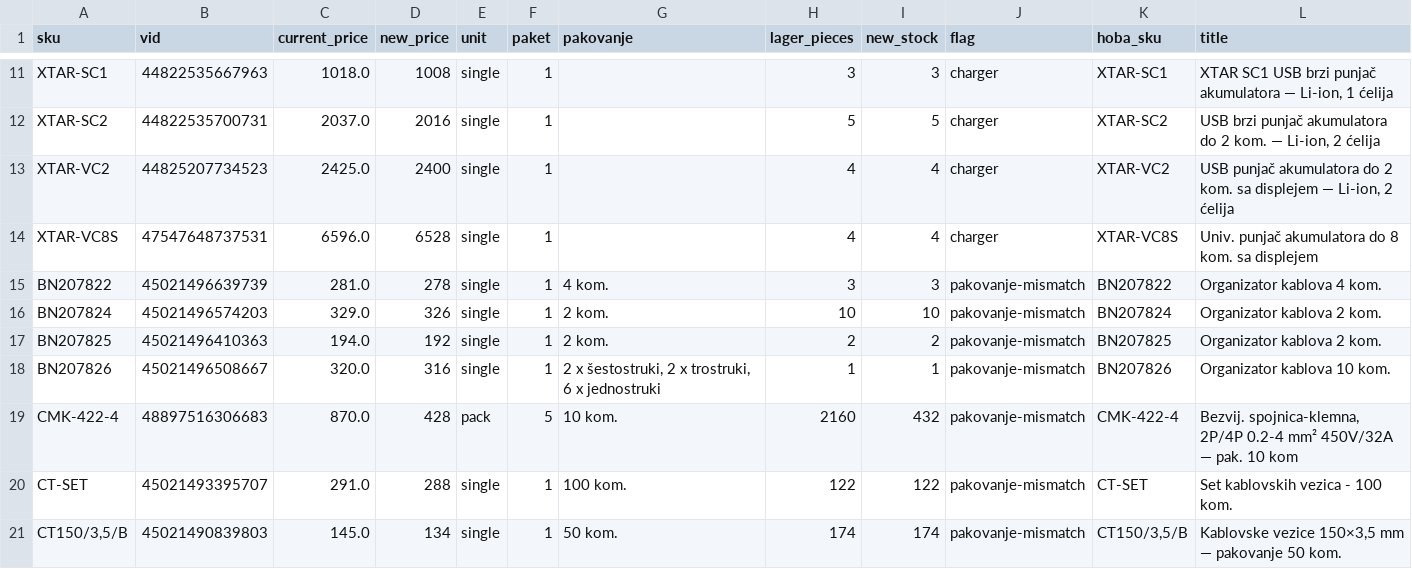
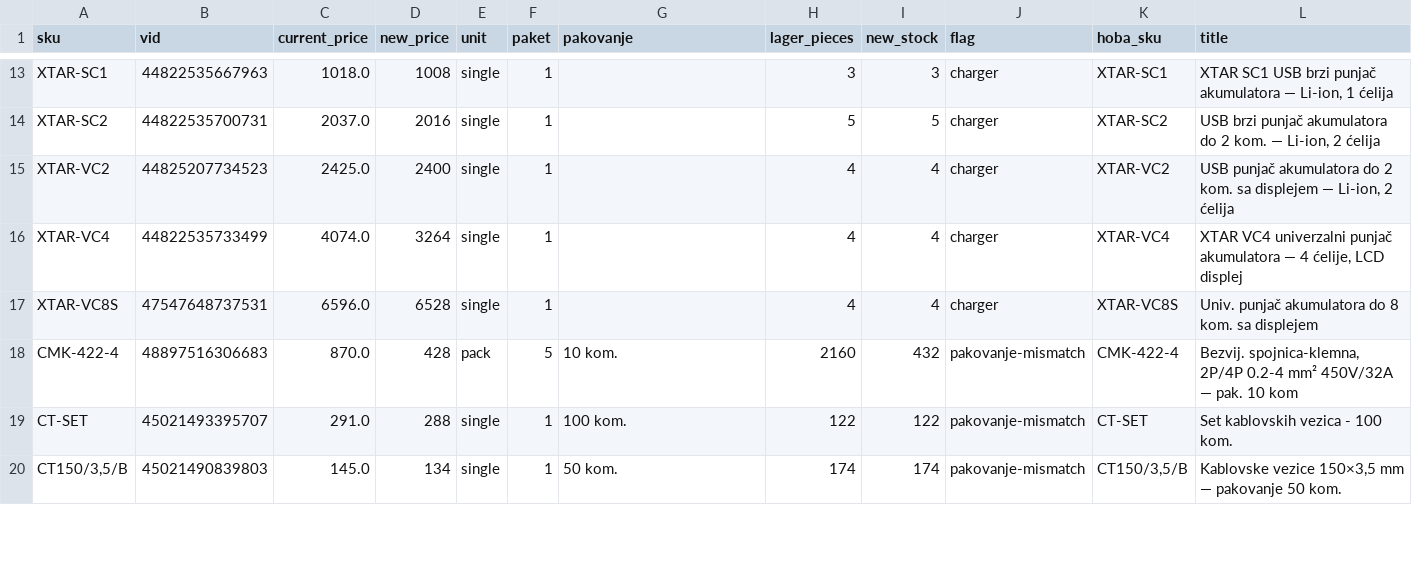
Before and after one commit to 81sajo-sketch/hoba-elementa-mirror, a CSV file: baterije-pregled.csv, drawn as a sheet; only a part is shown, gaps mark what is left out; the diff covers the shown part only.

```diff
--- a/baterije-pregled.csv
+++ b/baterije-pregled.csv
@@ -13,7 +15,4 @@ XTAR-SC2,44822535700731,2037.0,2016,single,1,,5,5,charger,XTAR-SC2,"USB brzi pun
 XTAR-VC2,44825207734523,2425.0,2400,single,1,,4,4,charger,XTAR-VC2,"USB punjač akumulatora do 2 kom. sa displejem — Li-ion, 2 ćelija"
+XTAR-VC4,44822535733499,4074.0,3264,single,1,,4,4,charger,XTAR-VC4,"XTAR VC4 univerzalni punjač akumulatora — 4 ćelije, LCD displej"
 XTAR-VC8S,47547648737531,6596.0,6528,single,1,,4,4,charger,XTAR-VC8S,Univ. punjač akumulatora do 8 kom. sa displejem
-BN207822,45021496639739,281.0,278,single,1,4 kom.,3,3,pakovanje-mismatch,BN207822,Organizator kablova 4 kom.
-BN207824,45021496574203,329.0,326,single,1,2 kom.,10,10,pakovanje-mismatch,BN207824,Organizator kablova 2 kom.
-BN207825,45021496410363,194.0,192,single,1,2 kom.,2,2,pakovanje-mismatch,BN207825,Organizator kablova 2 kom.
-BN207826,45021496508667,320.0,316,single,1,"2 x šestostruki, 2 x trostruki, 6 x jednostruki",1,1,pakovanje-mismatch,BN207826,Organizator kablova 10 kom.
 CMK-422-4,48897516306683,870.0,428,pack,5,10 kom.,2160,432,pakovanje-mismatch,CMK-422-4,"Bezvij. spojnica-klemna, 2P/4P 0.2-4 mm² 450V/32A — pak. 10 kom"
```
Also changed, not shown: 2 added rows, 1 removed row and 40 edited cells elsewhere in this file, 2 other files.
